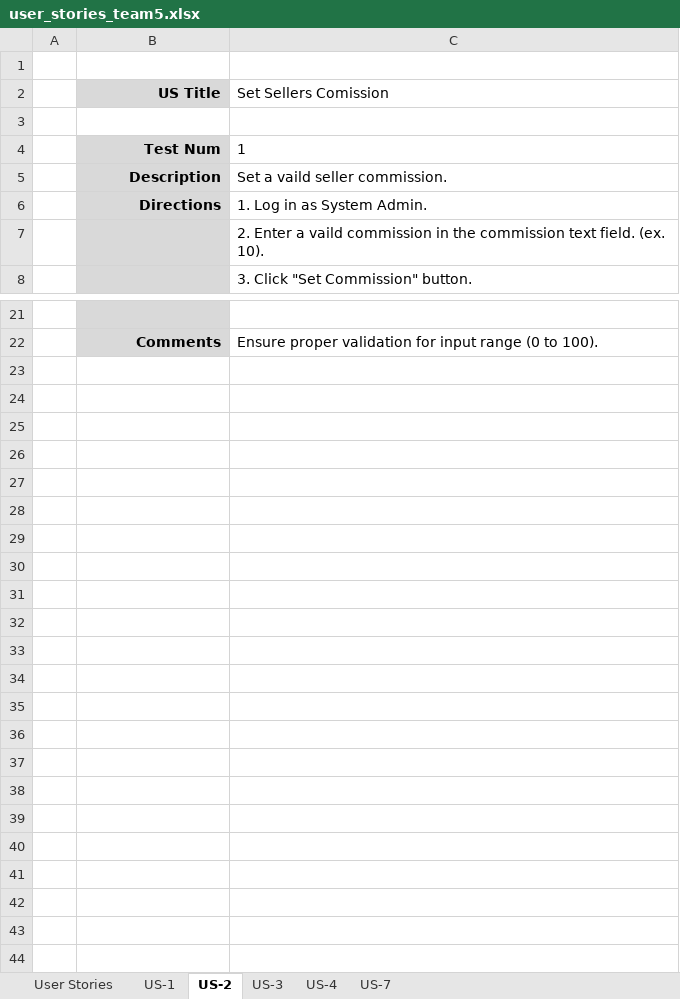
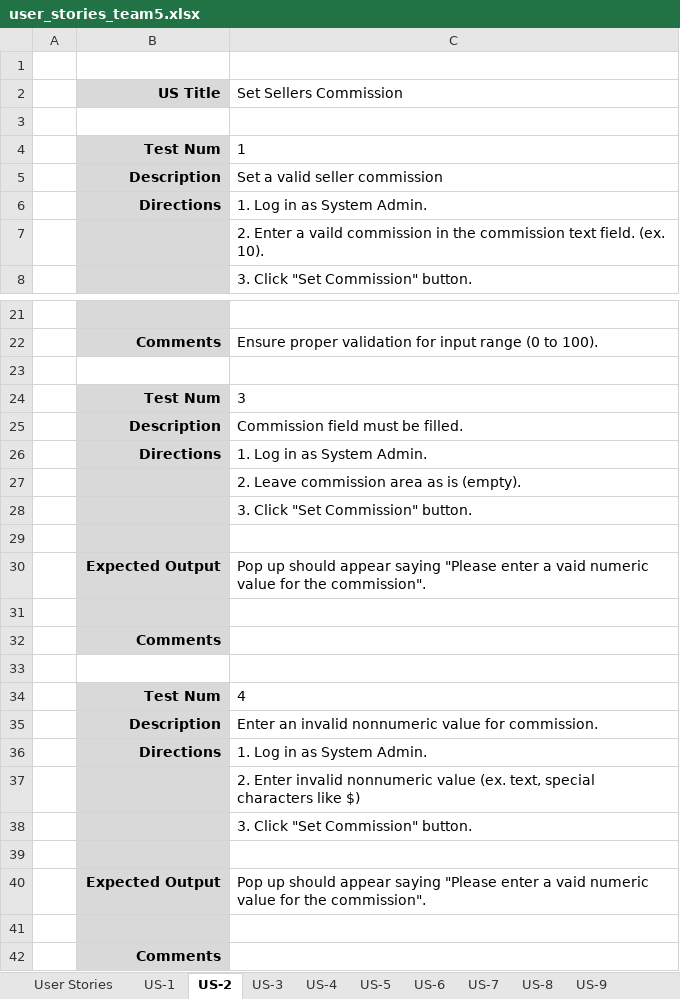
Before and after one commit to vsu-se/25fa_team5, an Excel workbook: docs/user_stories_team5.xlsx, sheet US-2, drawn as a sheet; only a part is shown, gaps mark what is left out; values as stored, in another font and other column widths than the file's, no borders; the diff covers the shown part only; the diff names each change by its address in the sheet, - before the commit and + after, or states it on an @@ line.

```diff
--- a/docs/user_stories_team5.xlsx (sheet US-2)
+++ b/docs/user_stories_team5.xlsx (sheet US-2)
+sheet tab: US-5
+sheet tab: US-6
+sheet tab: US-8
+sheet tab: US-9
-C2: Set Sellers Comission
+C2: Set Sellers Commission
-C5 (Set Sellers Commission): Set a vaild seller commission.
+C5 (Set Sellers Commission): Set a valid seller commission
+row 23: (empty)
+row 24:  | Test Num | 3
+row 25:  | Description | Commission field must be filled.
+row 26:  | Directions | 1. Log in as System Admin.
+row 27:  |  | 2. Leave commission area as is (empty).
+row 28:  |  | 3. Click "Set Commission" button.
+row 29: (empty)
+row 30:  | Expected Output | Pop up should appear saying "Please enter a vaid numeric value for the commission".
+row 31: (empty)
+row 32:  | Comments
+row 33: (empty)
+row 34:  | Test Num | 4
+row 35:  | Description | Enter an invalid nonnumeric value for commission.
+row 36:  | Directions | 1. Log in as System Admin.
+row 37:  |  | 2. Enter invalid nonnumeric value (ex. text, special characters like $)
+row 38:  |  | 3. Click "Set Commission" button.
+row 39: (empty)
+row 40:  | Expected Output | Pop up should appear saying "Please enter a vaid numeric value for the commission".
+row 41: (empty)
+row 42:  | Comments
```
Also changed, not shown: 1 edited cell elsewhere in this sheet, sheet US-4, sheet User Stories, sheet US-3, sheet US-7, sheet US-1, other sheet tabs, formulas that keep their value.
